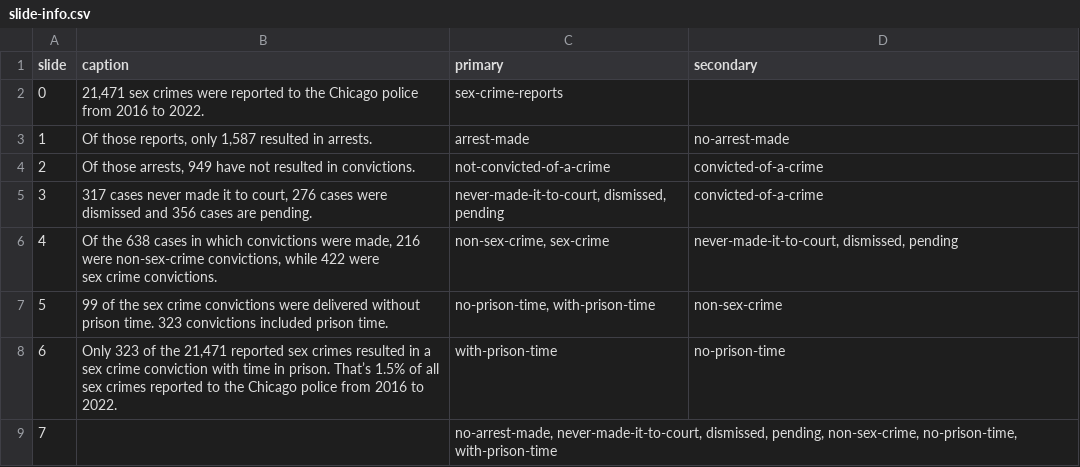
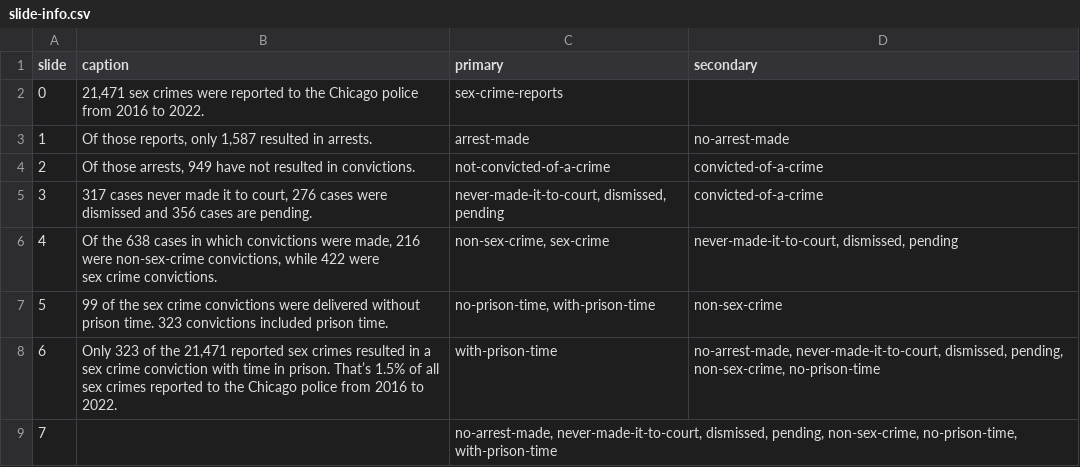
Before and after one commit to nbcotsmultimedia/nbcotsmultimedia.github.io, a CSV file: scrolly-waffle-chart/data/slide-info.csv, drawn as a sheet.

Commit message:
fixed some caption styling

```diff
--- a/scrolly-waffle-chart/data/slide-info.csv
+++ b/scrolly-waffle-chart/data/slide-info.csv
@@ -8,3 +8,3 @@ sex crime convictions.","non-sex-crime, sex-crime","never-made-it-to-court, dism
 5,99 of the sex crime convictions were delivered without prison time. 323 convictions included prison time.,"no-prison-time, with-prison-time",non-sex-crime
-6,"Only 323 of the 21,471 reported sex crimes resulted in a sex crime conviction with time in prison. That’s 1.5% of all sex crimes reported to the Chicago police from 2016 to 2022.",with-prison-time,no-prison-time
+6,"Only 323 of the 21,471 reported sex crimes resulted in a sex crime conviction with time in prison. That’s 1.5% of all sex crimes reported to the Chicago police from 2016 to 2022.",with-prison-time,"no-arrest-made, never-made-it-to-court, dismissed, pending, non-sex-crime, no-prison-time"
 7,,"no-arrest-made, never-made-it-to-court, dismissed, pending, non-sex-crime, no-prison-time, with-prison-time",
```
Also changed, not shown: 1 other file.
